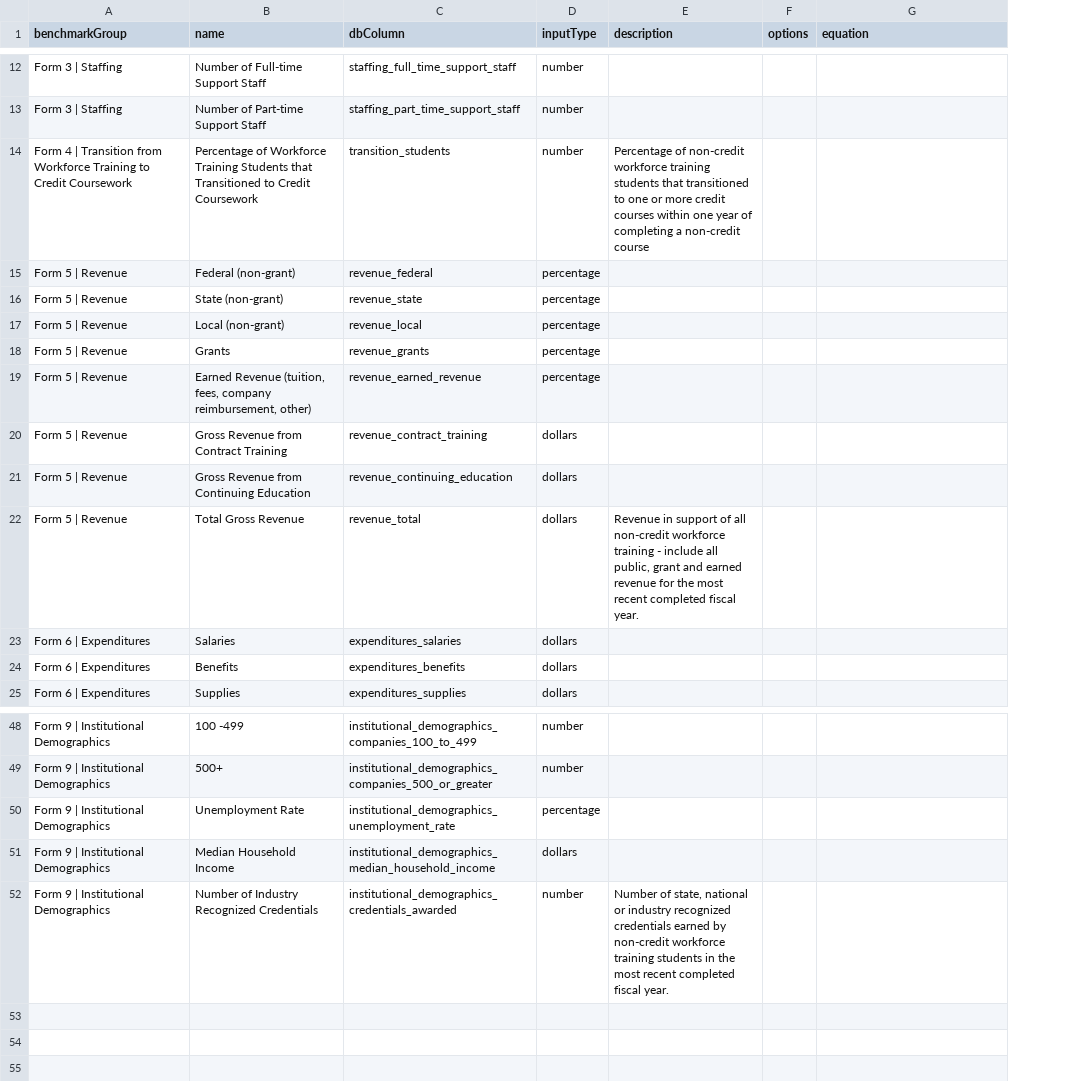
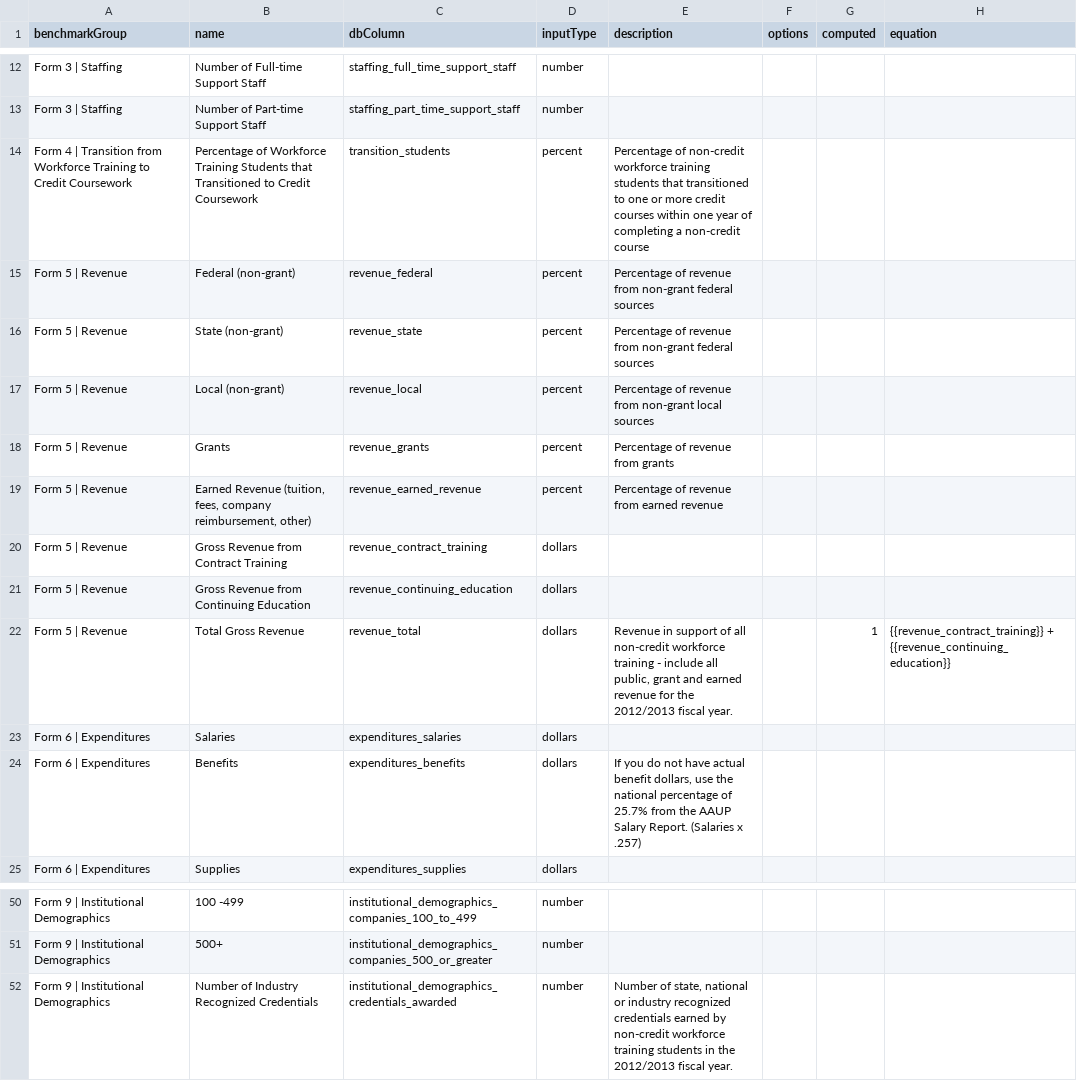
Before and after one commit to personman/mrss, a CSV file: data/imports/nccwtp-benchmarks.csv, drawn as a sheet; only a part is shown, gaps mark what is left out; removed rows and columns are numbered as before the commit, all else as after; the diff covers the shown part only; the diff names each change by its address in the sheet, - before the commit and + after, or states it on an @@ line.

```diff
--- a/data/imports/nccwtp-benchmarks.csv
+++ b/data/imports/nccwtp-benchmarks.csv
+column G (computed), row 22: 1
-D14 (inputType): number
+D14 (inputType): percent
-D15:D19 (inputType): percentage
+D15:D19 (inputType): percent
-E15:E16 (description): (empty)
+E15:E16 (description): Percentage of revenue from non-grant federal sources
-E17 (description): (empty)
+E17 (description): Percentage of revenue from non-grant local sources
-E18 (description): (empty)
+E18 (description): Percentage of revenue from grants
-E19 (description): (empty)
+E19 (description): Percentage of revenue from earned revenue
-E22 (description): …for the most recent completed fiscal year.
+E22 (description): …for the 2012/2013 fiscal year.
-H22 (equation): (empty)
+H22 (equation): {{revenue_contract_training}} + {{revenue_continuing_education}}
-E24 (description): (empty)
+E24 (description): If you do not have actual benefit dollars, use the national percentage of 25.7% from the AAUP Salary Report. (Salaries x .257)
-row 50: Form 9 | Institutional Demographics | Unemployment Rate | institutional_demographics_unemployment_rate | percentage
-row 51: Form 9 | Institutional Demographics
+row 46: Form 9 | Institutional Demographics
-E52 (description): …in the most recent completed fiscal year.
+E52 (description): …in the 2012/2013 fiscal year.
```
Also changed, not shown: 1 added row and 25 edited cells elsewhere in this file, 5 other files.
